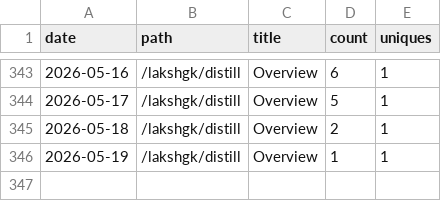
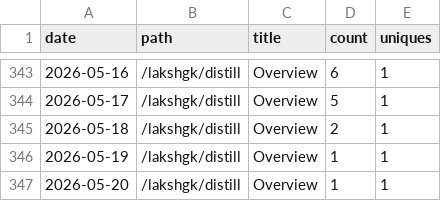
Before and after one commit to lakshgk/distill, a CSV file: data/traffic/popular_paths.csv, drawn as a sheet; only a part is shown, gaps mark what is left out; the diff names each change by its address in the sheet, - before the commit and + after, or states it on an @@ line.

```diff
--- a/data/traffic/popular_paths.csv
+++ b/data/traffic/popular_paths.csv
+row 347: 2026-05-20 | /lakshgk/distill | Overview | 1 | 1
```
Also changed, not shown: data/traffic/clones.csv, data/traffic/referrers.csv, 2 other files.
